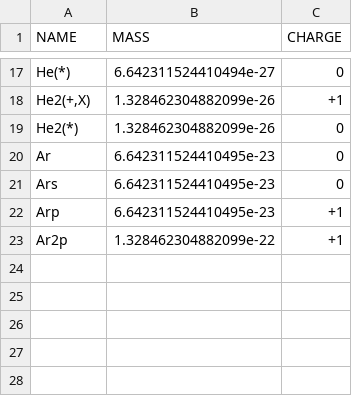
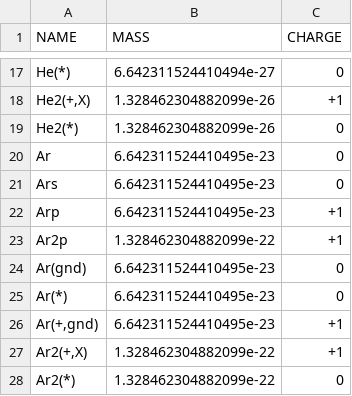
Before and after one commit to PTL-Unibo/Merlino2D, a CSV file: data/species_database.csv, drawn as a sheet; only a part is shown, gaps mark what is left out.

Commit message:
SPECIFIC Argon Deconick
Added kinetic model and LUTs, added species in species_database.csv

```diff
--- a/data/species_database.csv
+++ b/data/species_database.csv
@@ -23 +23,6 @@ Arp;        6.642311524410495e-23;      +1
 Ar2p;       1.328462304882099e-22;      +1
+Ar(gnd);    6.642311524410495e-23;      0
+Ar(*);      6.642311524410495e-23;      0
+Ar(+,gnd);  6.642311524410495e-23;      +1
+Ar2(+,X);   1.328462304882099e-22;      +1
+Ar2(*);     1.328462304882099e-22;      0
```
Also changed, not shown: 6 other files.
